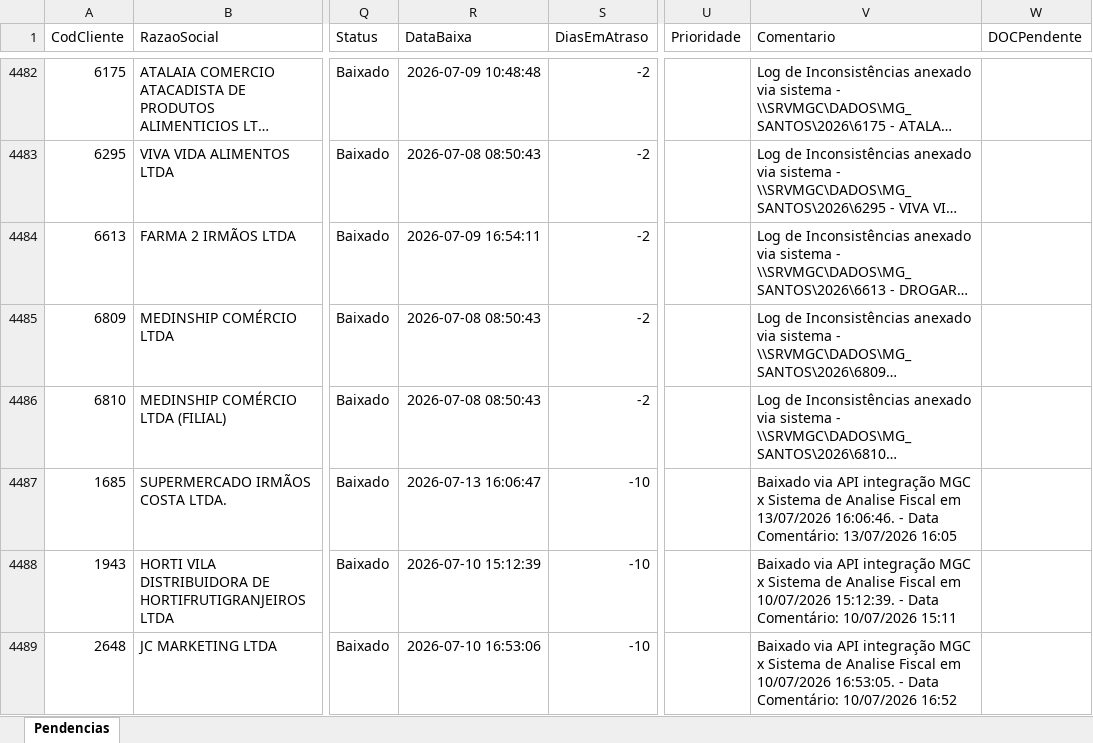
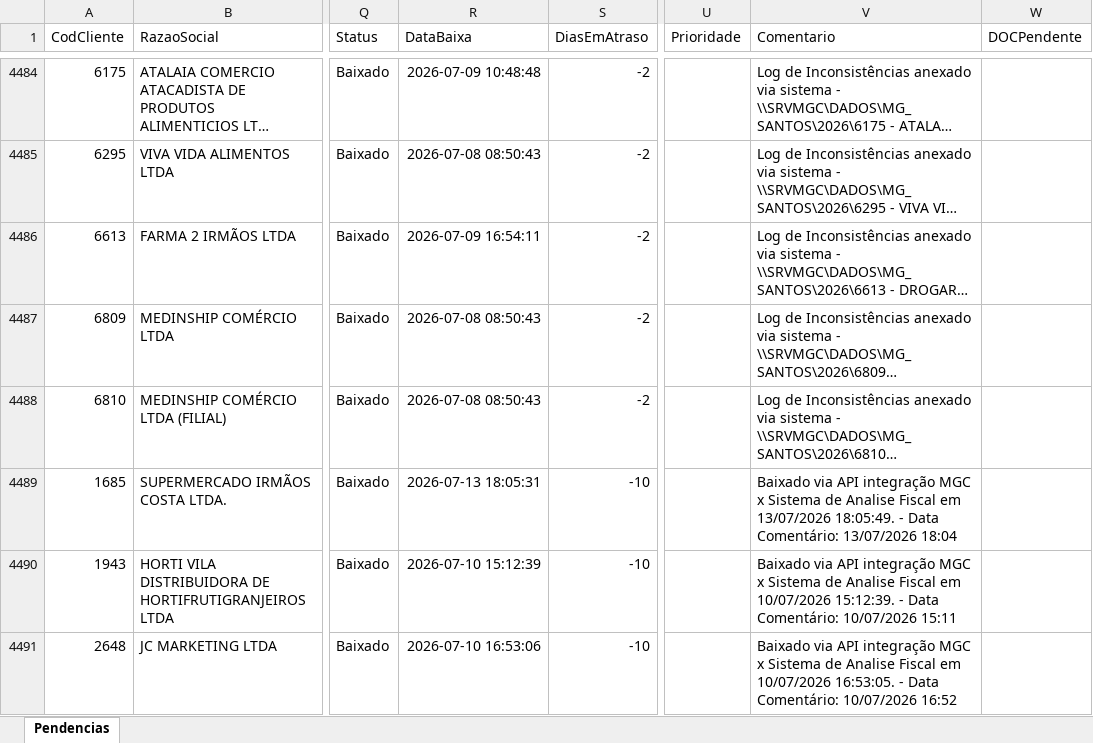
Before and after one commit to willianemanoel/Portal-das-tarefas-teste-, an Excel workbook: dados/base/santos.xlsx, sheet Pendencias, drawn as a sheet; only a part is shown, gaps mark what is left out; long unchanged cells end in …; values as stored, in another font and other column widths than the file's, no borders; addresses are those after the commit; the diff covers the shown part only; the diff names each change by its address in the sheet, - before the commit and + after, or states it on an @@ line.

```diff
--- a/dados/base/santos.xlsx (sheet Pendencias)
+++ b/dados/base/santos.xlsx (sheet Pendencias)
-R4489 (DataBaixa): 2026-07-13 16:06:47
+R4489 (DataBaixa): 2026-07-13 18:05:31
-V4489 (Comentario): …em 13/07/2026 16:06:46. - Data Comentário: 13/07/2026 16:05
+V4489 (Comentario): …em 13/07/2026 18:05:49. - Data Comentário: 13/07/2026 18:04
```
Also changed, not shown: 9 added rows, 7 removed rows and 8 edited cells elsewhere in this sheet, dados/base/goias.xlsx, 1 other file.
